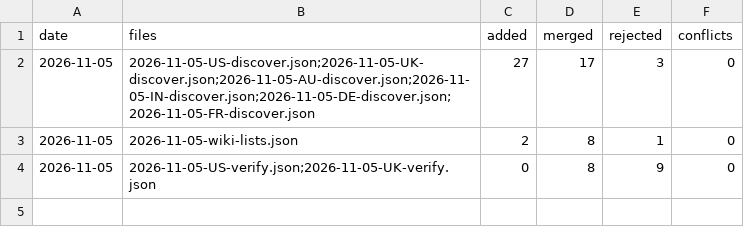
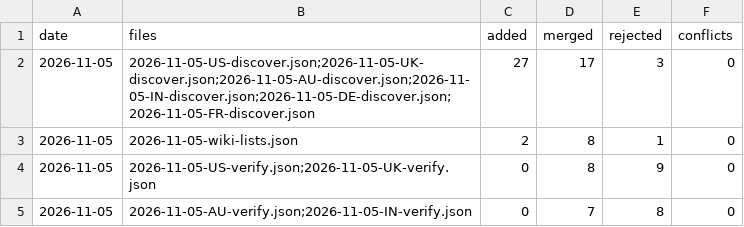
Before and after one commit to TristanToye/job-board-list, a CSV file: data/ingest_log.csv, drawn as a sheet; the diff names each change by its address in the sheet, - before the commit and + after, or states it on an @@ line.

```diff
--- a/data/ingest_log.csv
+++ b/data/ingest_log.csv
+row 5: 2026-11-05 | 2026-11-05-AU-verify.json;2026-11-05-IN-verify.json | 0 | 7 | 8 | 0
```
Also changed, not shown: data/countries.csv, data/job_boards.csv, 34 other files.
